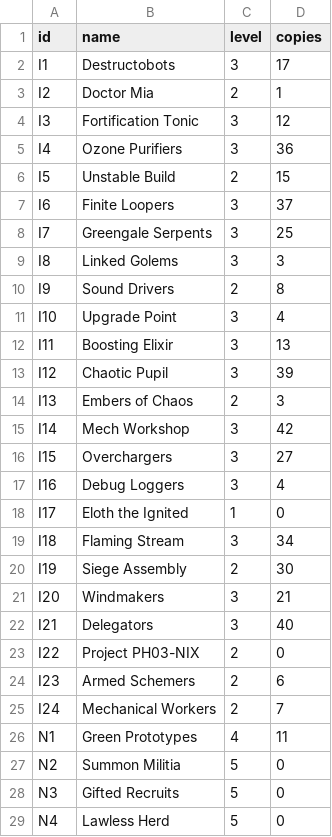
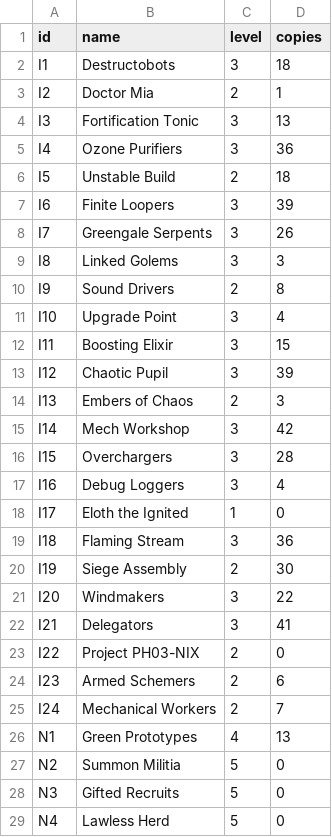
Before and after one commit to haCryptoha/stormbound-kitty, a CSV file: .kitty/collection.csv, drawn as a sheet; only a part is shown; the diff covers the shown part only.

```diff
--- a/.kitty/collection.csv
+++ b/.kitty/collection.csv
@@ -1,9 +1,9 @@
 id,name,level,copies
-I1,Destructobots,3,17
+I1,Destructobots,3,18
 I2,Doctor Mia,2,1
-I3,Fortification Tonic,3,12
+I3,Fortification Tonic,3,13
 I4,Ozone Purifiers,3,36
-I5,Unstable Build,2,15
-I6,Finite Loopers,3,37
-I7,Greengale Serpents,3,25
+I5,Unstable Build,2,18
+I6,Finite Loopers,3,39
+I7,Greengale Serpents,3,26
 I8,Linked Golems,3,3
@@ -11,3 +11,3 @@ I9,Sound Drivers,2,8
 I10,Upgrade Point,3,4
-I11,Boosting Elixir,3,13
+I11,Boosting Elixir,3,15
 I12,Chaotic Pupil,3,39
@@ -15,9 +15,9 @@ I13,Embers of Chaos,2,3
 I14,Mech Workshop,3,42
-I15,Overchargers,3,27
+I15,Overchargers,3,28
 I16,Debug Loggers,3,4
 I17,Eloth the Ignited,1,0
-I18,Flaming Stream,3,34
+I18,Flaming Stream,3,36
 I19,Siege Assembly,2,30
-I20,Windmakers,3,21
-I21,Delegators,3,40
+I20,Windmakers,3,22
+I21,Delegators,3,41
 I22,Project PH03-NIX,2,0
@@ -25,3 +25,3 @@ I23,Armed Schemers,2,6
 I24,Mechanical Workers,2,7
-N1,Green Prototypes,4,11
+N1,Green Prototypes,4,13
 N2,Summon Militia,5,0
```
Also changed, not shown: 40 edited cells elsewhere in this file.
